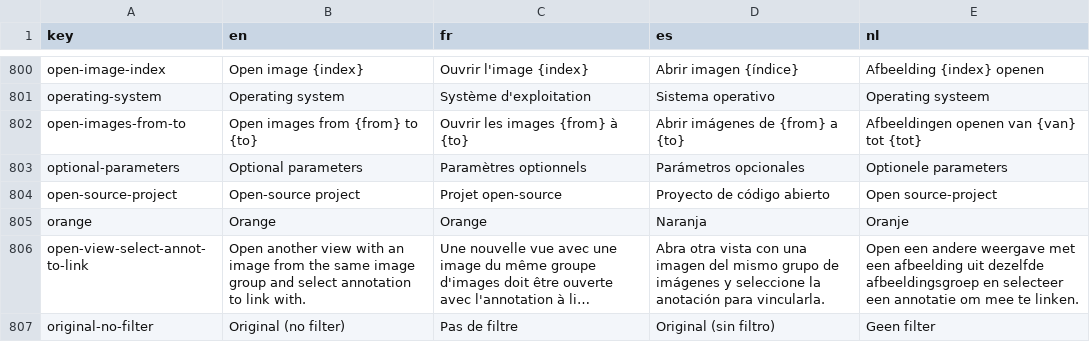
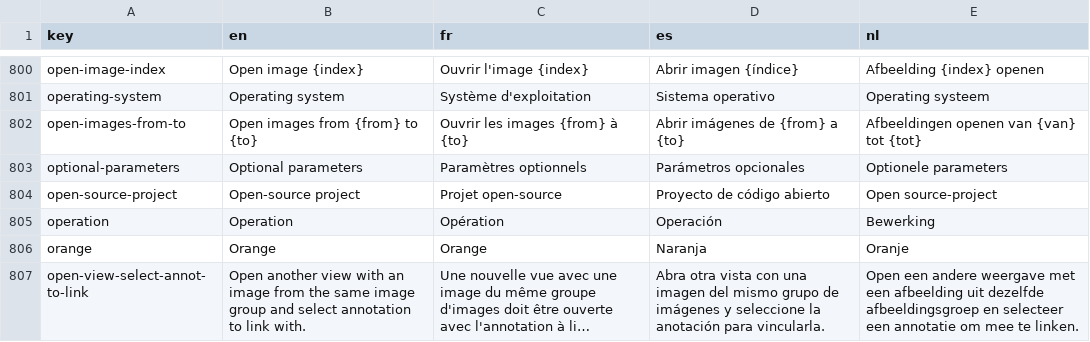
Before and after one commit to cytomine/cytomine, a CSV file: web-ui/src/locales/translations.csv, drawn as a sheet; only a part is shown, gaps mark what is left out; the shorter side is filled out with more unchanged rows; long unchanged cells end in ….

Commit message:
refactor: change name action to operation

```diff
--- a/web-ui/src/locales/translations.csv
+++ b/web-ui/src/locales/translations.csv
@@ -804,2 +804,3 @@ optional-parameters,Optional parameters,Paramètres optionnels,Parámetros opcio
 open-source-project,Open-source project,Projet open-source,Proyecto de código abierto,Open source-project
+operation,Operation,Opération,Operación,Bewerking
 orange,Orange,Orange,Naranja,Oranje
```
Also changed, not shown: 1 other file.
